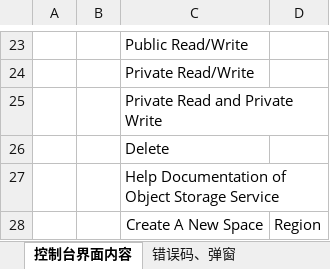
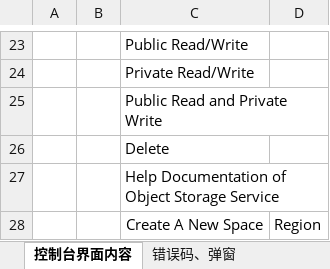
Before and after one commit to lasdf1234/en, an Excel workbook: console/Storage-and-CDN/Object-Storage-Service/对象存储控制台中文内容.xlsx, sheet 控制台界面内容, drawn as a sheet; only a part is shown, gaps mark what is left out; values as stored, in another font and other column widths than the file's, no borders; the diff names each change by its address in the sheet, - before the commit and + after, or states it on an @@ line.

Commit message:
Add files via upload
控制台-P0-Submit From GTCOM

```diff
--- a/console/Storage-and-CDN/Object-Storage-Service/对象存储控制台中文内容.xlsx (sheet 控制台界面内容)
+++ b/console/Storage-and-CDN/Object-Storage-Service/对象存储控制台中文内容.xlsx (sheet 控制台界面内容)
-C25: Private Read and Private Write
+C25: Public Read and Private Write
```
